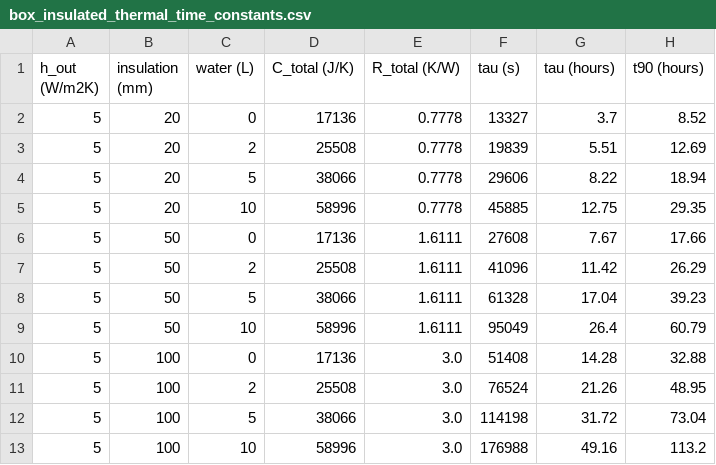
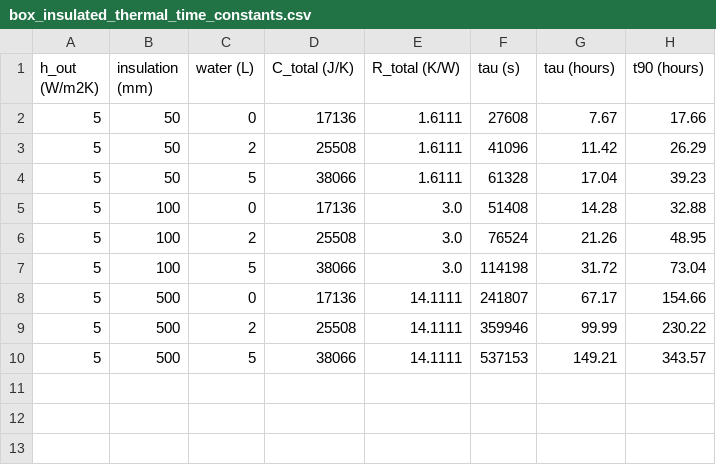
Before and after one commit to wiggle-bin/wiggle-research, a CSV file: insulation-needed/data-collection/box_insulated_thermal_time_constants.csv, drawn as a sheet; removed rows and columns are numbered as before the commit, all else as after; the diff names each change by its address in the sheet, - before the commit and + after, or states it on an @@ line.

Commit message:
Added plot with decay of temperature when adding a warm water bottle

```diff
--- a/insulation-needed/data-collection/box_insulated_thermal_time_constants.csv
+++ b/insulation-needed/data-collection/box_insulated_thermal_time_constants.csv
-row 2: 5 | 20 | 0 | 17136 | 0.7778 | 13327 | 3.7 | 8.52
-row 3: 5 | 20 | 2 | 25508 | 0.7778 | 19839 | 5.51 | 12.69
-row 4: 5 | 20 | 5 | 38066 | 0.7778 | 29606 | 8.22 | 18.94
-row 5: 5 | 20 | 10 | 58996 | 0.7778 | 45885 | 12.75 | 29.35
-row 9: 5 | 50 | 10 | 58996 | 1.6111 | 95049 | 26.4 | 60.79
-row 13: 5 | 100 | 10 | 58996 | 3.0 | 176988 | 49.16 | 113.2
+row 8: 5 | 500 | 0 | 17136 | 14.1111 | 241807 | 67.17 | 154.66
+row 9: 5 | 500 | 2 | 25508 | 14.1111 | 359946 | 99.99 | 230.22
+row 10: 5 | 500 | 5 | 38066 | 14.1111 | 537153 | 149.21 | 343.57
```
Also changed, not shown: 2 other files.
